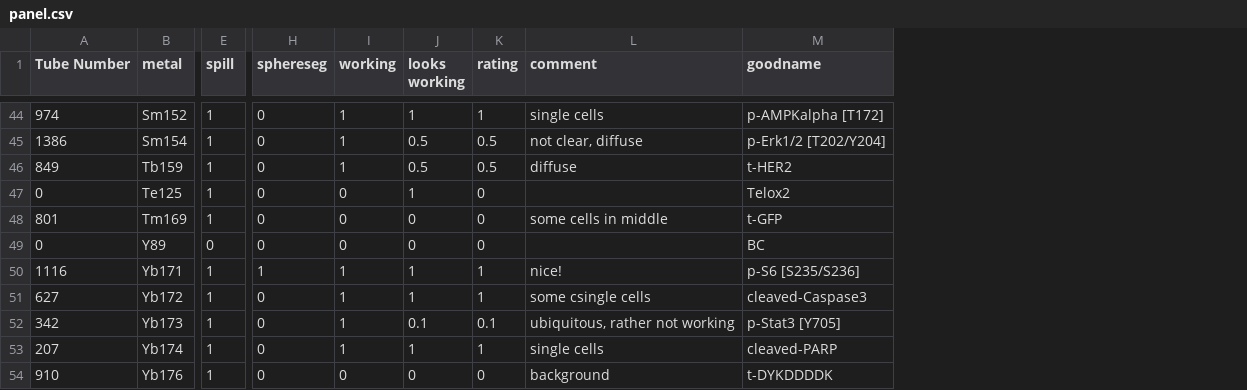
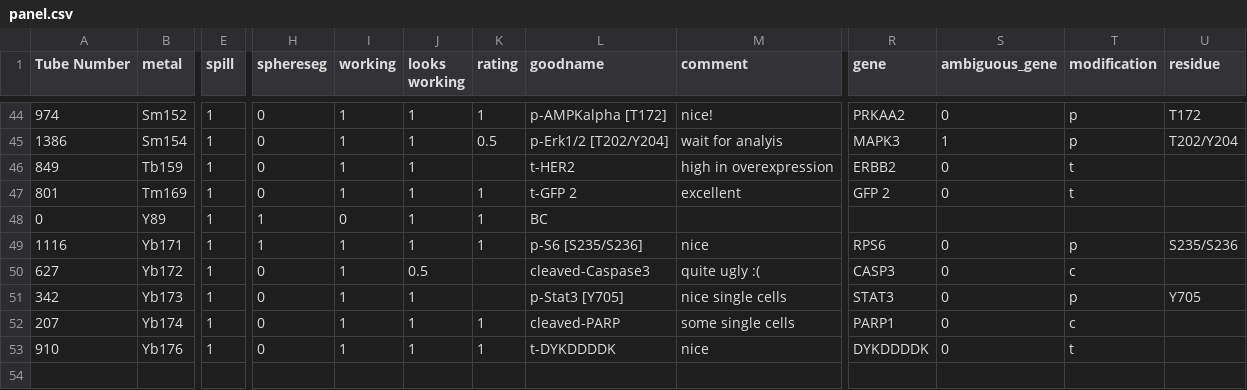
Before and after one commit to BodenmillerGroup/SpheroidPublication, a CSV file: config/panel.csv, drawn as a sheet; only a part is shown, gaps mark what is left out; removed rows and columns are numbered as before the commit, all else as after; rows hold the shown columns only; the diff covers the shown part only; the diff names each change by its address in the sheet, - before the commit and + after, or states it on an @@ line.

```diff
--- a/config/panel.csv
+++ b/config/panel.csv
-column L (comment), rows 44-46: single cells | not clear, diffuse | diffuse; rows 48-54: some cells in middle |  | nice! | some csingle cells | ubiquitous, rather not working | single cells | background
+column M (comment), rows 44-53: nice! | wait for analyis | high in overexpression | excellent |  | nice | quite ugly :( | nice single cells | some single cells | nice
+column R (gene), rows 44-53: PRKAA2 | MAPK3 | ERBB2 | GFP 2 |  | RPS6 | CASP3 | STAT3 | PARP1 | DYKDDDDK
+column S (ambiguous_gene), rows 44-53: 0 | 1 | 0 | 0 |  | 0 | 0 | 0 | 0 | 0
+column T (modification), rows 44-53: p | p | t | t |  | p | c | p | c | t
+column U (residue), rows 44-51: T172 | T202/Y204 |  |  |  | S235/S236 |  | Y705
-J45:J46 (looks working): 0.5
+J45:J46 (looks working): 1
-K46 (rating): 0.5
+K46 (rating): (empty)
-row 47: 0 | Te125 | 1 | 0 | 0 | 1 | 0 |  | Telox2
-I47 (working): 0
+I47 (working): 1
-J47:J48 (looks working): 0
+J47:J48 (looks working): 1
-K47:K48 (rating): 0
+K47:K48 (rating): 1
-L47 (goodname): t-GFP
+L47 (goodname): t-GFP 2
-E48 (spill): 0
+E48 (spill): 1
-H48 (sphereseg): 0
+H48 (sphereseg): 1
-J50 (looks working): 1
+J50 (looks working): 0.5
-K50 (rating): 1
+K50 (rating): (empty)
-J51 (looks working): 0.1
+J51 (looks working): 1
-K51 (rating): 0.1
+K51 (rating): (empty)
-I53 (working): 0
+I53 (working): 1
-J53 (looks working): 0
+J53 (looks working): 1
-K53 (rating): 0
+K53 (rating): 1
```
Also changed, not shown: 71 edited cells elsewhere in this file, 1 other file.
